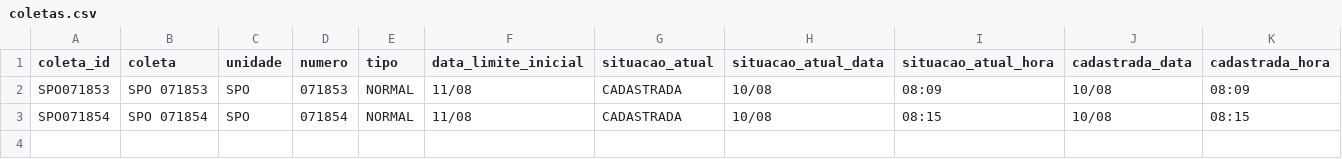
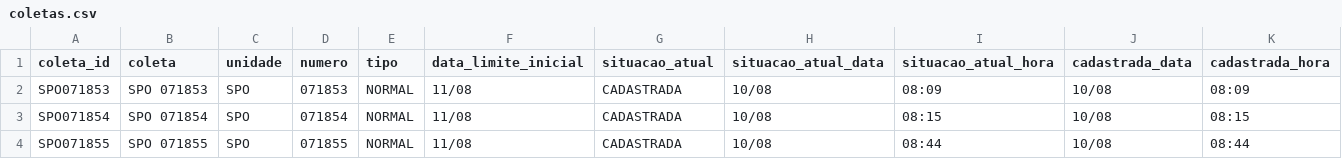
Before and after one commit to binhotransportes15/coletas-ace, a CSV file: dashboard/data/coletas.csv, drawn as a sheet; only a part is shown; rows hold the shown columns only; the diff names each change by its address in the sheet, - before the commit and + after, or states it on an @@ line.

Commit message:
chore(ace): atualiza projeto 2026-08-10 08:57

```diff
--- a/dashboard/data/coletas.csv
+++ b/dashboard/data/coletas.csv
+row 4: SPO071855 | SPO 071855 | SPO | 071855 | NORMAL | 11/08 | CADASTRADA | 10/08 | 08:44 | 10/08 | 08:44
```
Also changed, not shown: dashboard/data/entregas_36.csv, 9 other files.
